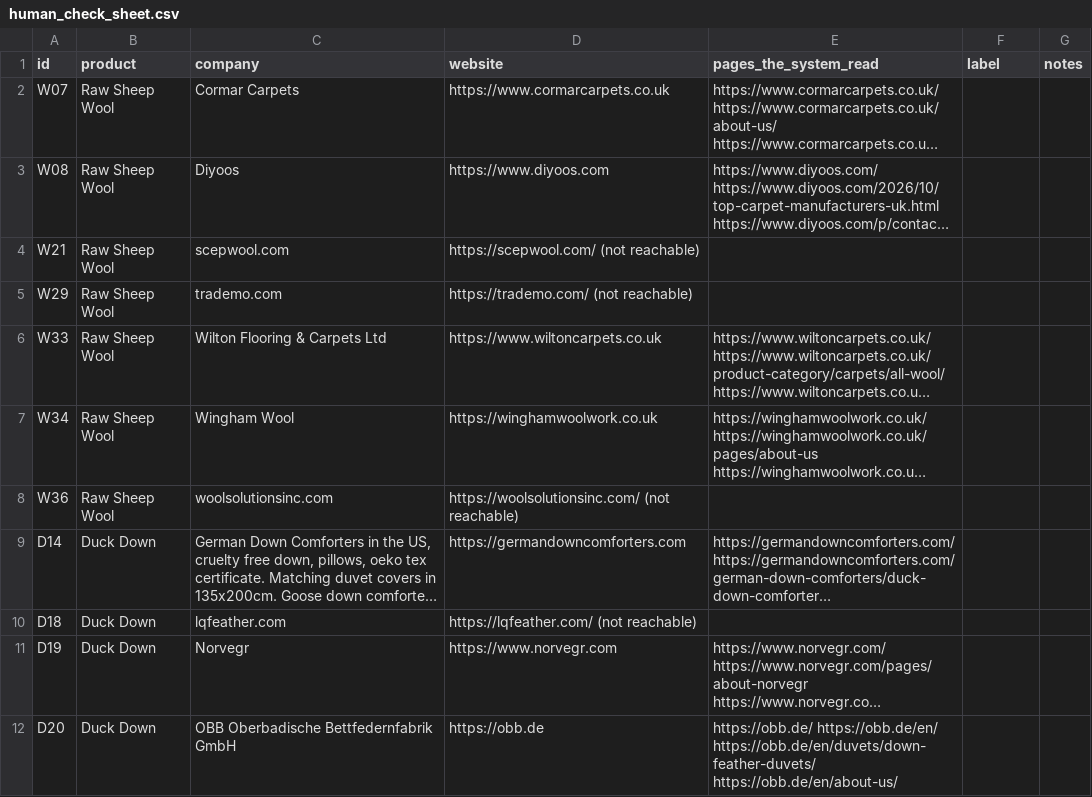
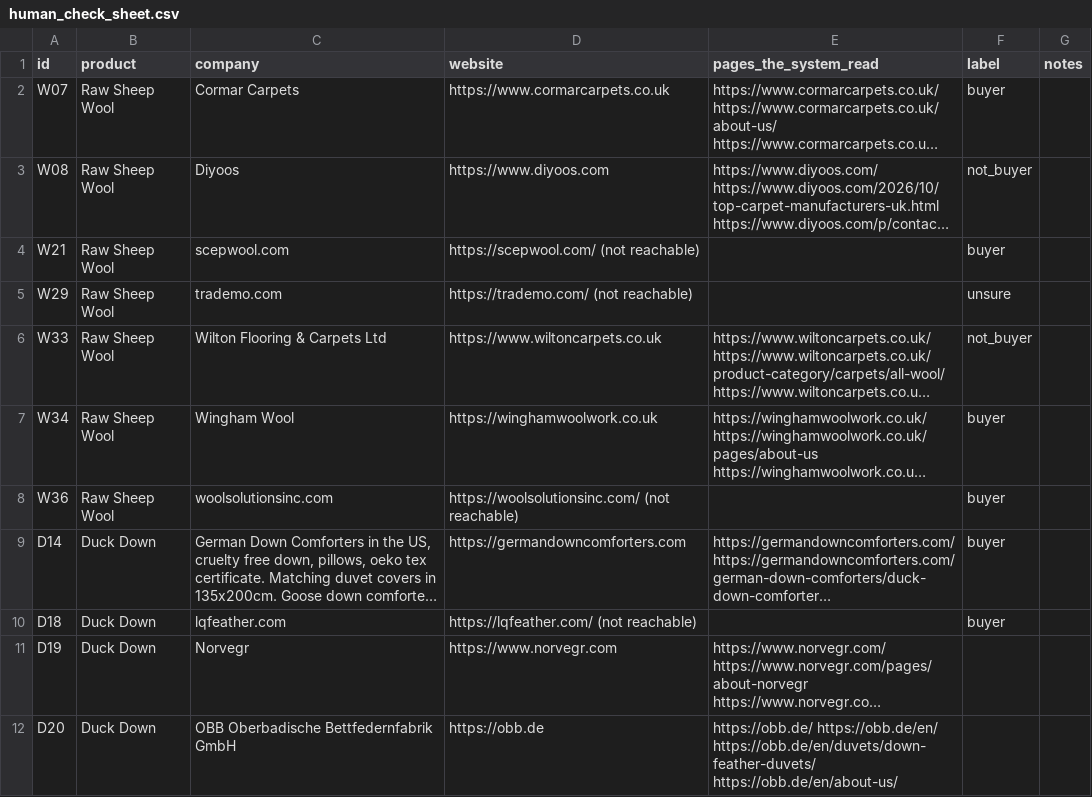
Before and after one commit to AlizaGhaffar/Smart-Buyer-AI, a CSV file: backend/evaluation/real_world/human_check_sheet.csv, drawn as a sheet; only a part is shown; long unchanged cells end in …; the diff names each change by its address in the sheet, - before the commit and + after, or states it on an @@ line.

```diff
--- a/backend/evaluation/real_world/human_check_sheet.csv
+++ b/backend/evaluation/real_world/human_check_sheet.csv
-F2 (label): (empty)
+F2 (label): buyer
-F3 (label): (empty)
+F3 (label): not_buyer
-F4 (label): (empty)
+F4 (label): buyer
-F5 (label): (empty)
+F5 (label): unsure
-F6 (label): (empty)
+F6 (label): not_buyer
-F7:F10 (label): (empty)
+F7:F10 (label): buyer
```
Also changed, not shown: 14 other files.
